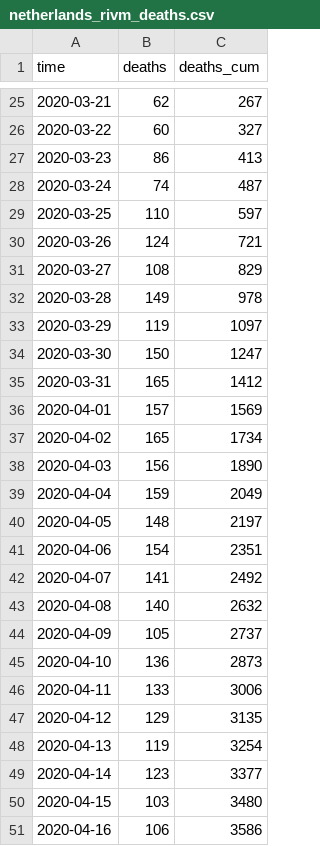
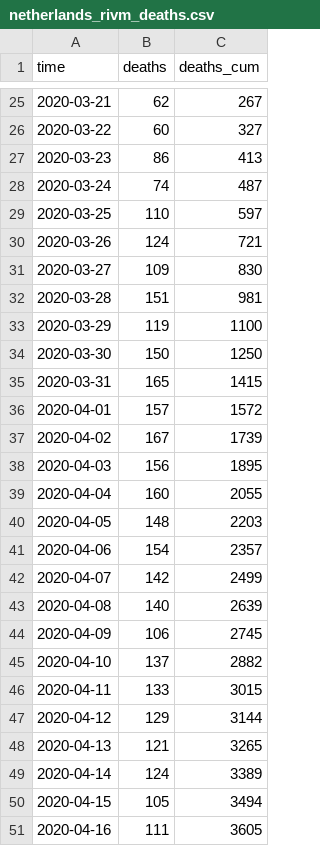
Before and after one commit to fboerman/covid-19-data, a CSV file: nederland/RIVM_reports/csv_latest/netherlands_rivm_deaths.csv, drawn as a sheet; only a part is shown, gaps mark what is left out; the diff covers the shown part only.

```diff
--- a/nederland/RIVM_reports/csv_latest/netherlands_rivm_deaths.csv
+++ b/nederland/RIVM_reports/csv_latest/netherlands_rivm_deaths.csv
@@ -30,22 +30,22 @@ time;deaths;deaths_cum
 2020-03-26;124;721
-2020-03-27;108;829
-2020-03-28;149;978
-2020-03-29;119;1097
-2020-03-30;150;1247
-2020-03-31;165;1412
-2020-04-01;157;1569
-2020-04-02;165;1734
-2020-04-03;156;1890
-2020-04-04;159;2049
-2020-04-05;148;2197
-2020-04-06;154;2351
-2020-04-07;141;2492
-2020-04-08;140;2632
-2020-04-09;105;2737
-2020-04-10;136;2873
-2020-04-11;133;3006
-2020-04-12;129;3135
-2020-04-13;119;3254
-2020-04-14;123;3377
-2020-04-15;103;3480
-2020-04-16;106;3586
+2020-03-27;109;830
+2020-03-28;151;981
+2020-03-29;119;1100
+2020-03-30;150;1250
+2020-03-31;165;1415
+2020-04-01;157;1572
+2020-04-02;167;1739
+2020-04-03;156;1895
+2020-04-04;160;2055
+2020-04-05;148;2203
+2020-04-06;154;2357
+2020-04-07;142;2499
+2020-04-08;140;2639
+2020-04-09;106;2745
+2020-04-10;137;2882
+2020-04-11;133;3015
+2020-04-12;129;3144
+2020-04-13;121;3265
+2020-04-14;124;3389
+2020-04-15;105;3494
+2020-04-16;111;3605
```
Also changed, not shown: 1 added row and 8 edited cells elsewhere in this file, nederland/RIVM_reports/csv_latest/netherlands_rivm_current_age.csv, nederland/RIVM_reports/csv_latest/netherlands_rivm_hospitals.csv.
